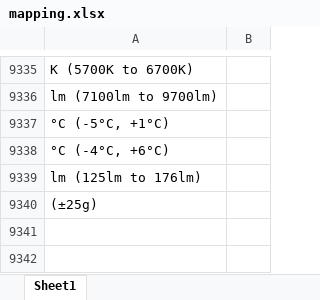
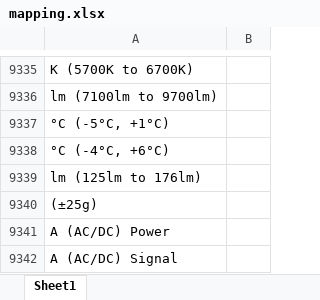
Before and after one commit to Hima9791/map, an Excel workbook: mapping.xlsx, sheet Sheet1, drawn as a sheet; only a part is shown, gaps mark what is left out; values as stored, in another font and other column widths than the file's, no borders; the diff names each change by its address in the sheet, - before the commit and + after, or states it on an @@ line.

Commit message:
Update mapping file via Streamlit app

```diff
--- a/mapping.xlsx (sheet Sheet1)
+++ b/mapping.xlsx (sheet Sheet1)
+row 9341: A (AC/DC) Power
+row 9342: A (AC/DC) Signal
```
